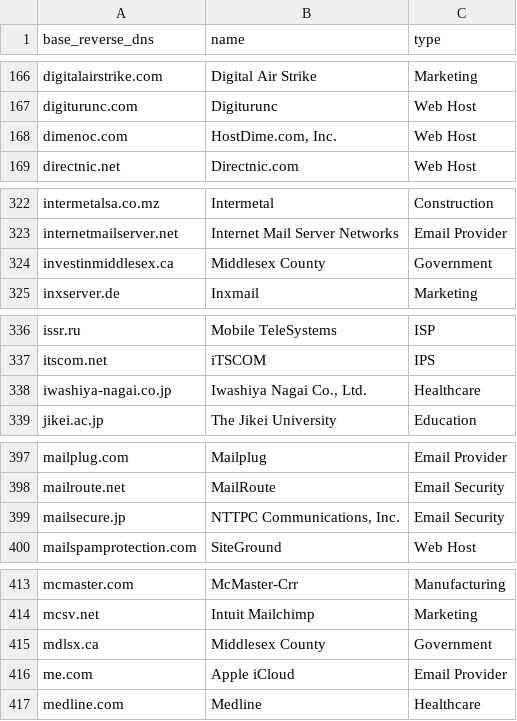
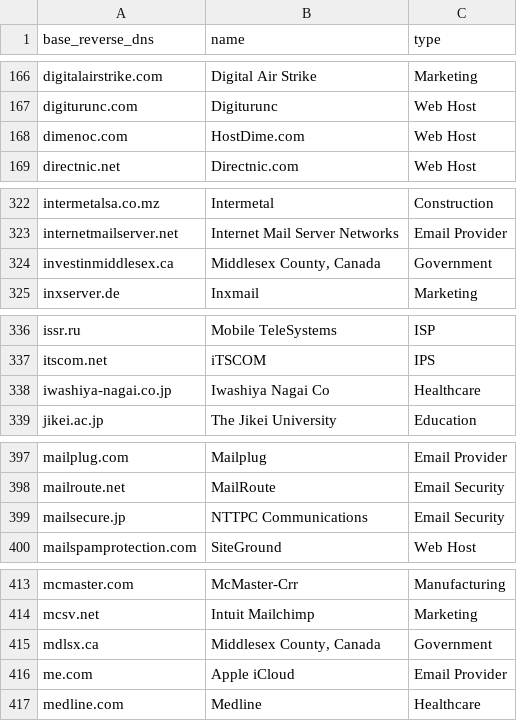
Before and after one commit to domainaware/parsedmarc, a CSV file: parsedmarc/resources/maps/base_reverse_dns_map.csv, drawn as a sheet; only a part is shown, gaps mark what is left out; the diff covers the shown part only.

Commit message:
Update reverse DNS map

```diff
--- a/parsedmarc/resources/maps/base_reverse_dns_map.csv
+++ b/parsedmarc/resources/maps/base_reverse_dns_map.csv
@@ -167,3 +167,3 @@ digitalairstrike.com,Digital Air Strike,Marketing
 digiturunc.com,Digiturunc,Web Host
-dimenoc.com,"HostDime.com, Inc.",Web Host
+dimenoc.com,HostDime.com,Web Host
 directnic.net,Directnic.com,Web Host
@@ -323,3 +323,3 @@ intermetalsa.co.mz,Intermetal,Construction
 internetmailserver.net,Internet Mail Server Networks,Email Provider
-investinmiddlesex.ca,Middlesex County,Government
+investinmiddlesex.ca,"Middlesex County, Canada",Government
 inxserver.de,Inxmail,Marketing
@@ -337,3 +337,3 @@ issr.ru,Mobile TeleSystems,ISP
 itscom.net,iTSCOM,IPS
-iwashiya-nagai.co.jp,"Iwashiya Nagai Co., Ltd.",Healthcare
+iwashiya-nagai.co.jp,Iwashiya Nagai Co,Healthcare
 jikei.ac.jp,The Jikei University,Education
@@ -398,3 +398,3 @@ mailplug.com,Mailplug,Email Provider
 mailroute.net,MailRoute,Email Security
-mailsecure.jp,"NTTPC Communications, Inc.",Email Security
+mailsecure.jp,NTTPC Communications,Email Security
 mailspamprotection.com,SiteGround,Web Host
@@ -414,3 +414,3 @@ mcmaster.com,McMaster-Crr,Manufacturing
 mcsv.net,Intuit Mailchimp,Marketing
-mdlsx.ca,Middlesex County,Government
+mdlsx.ca,"Middlesex County, Canada",Government
 me.com,Apple iCloud,Email Provider
```
Also changed, not shown: 17 removed rows and 12 edited cells elsewhere in this file.
